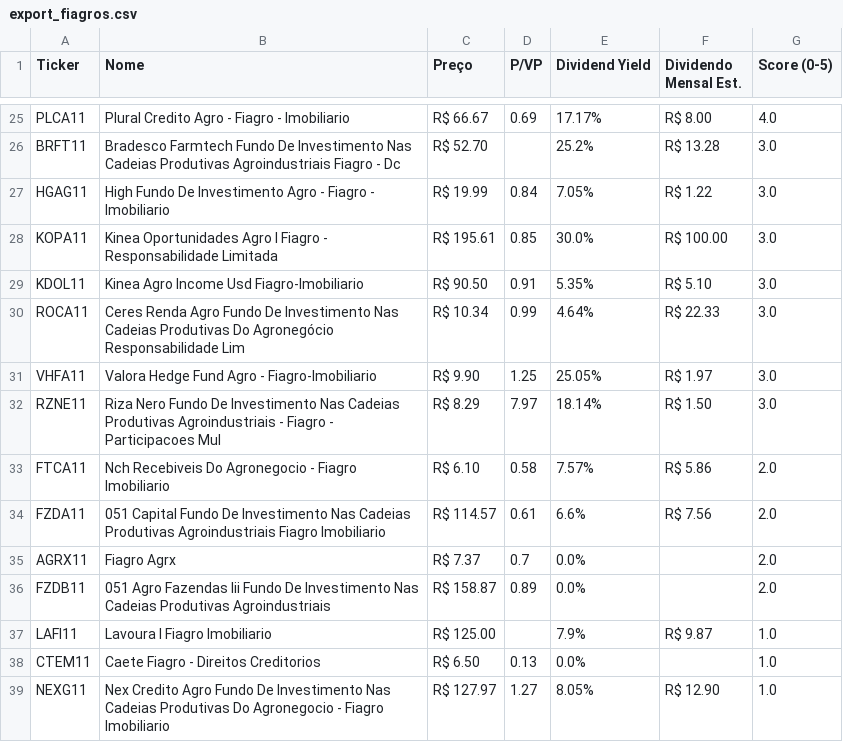
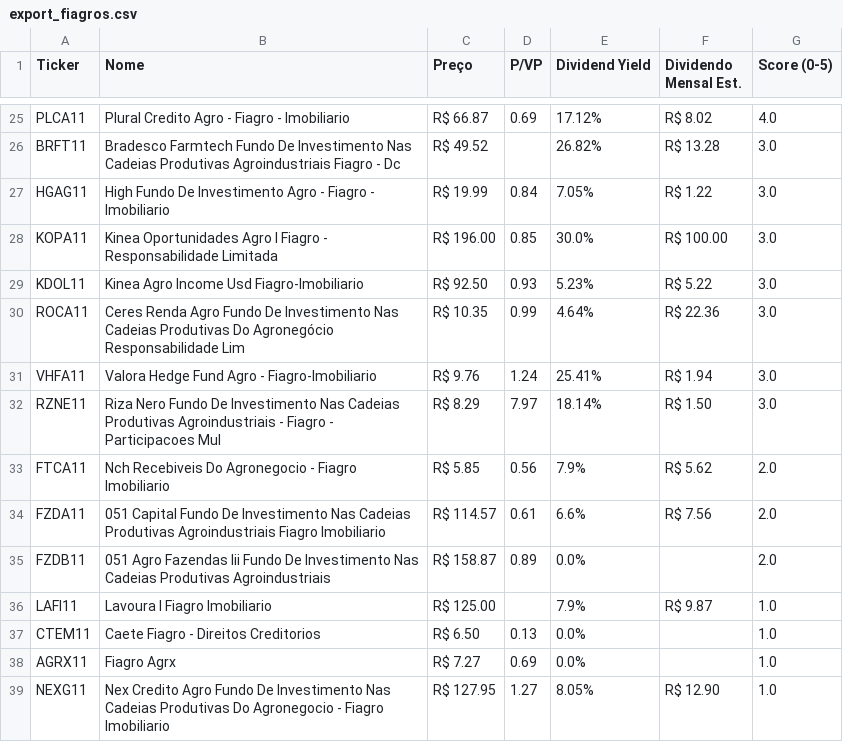
Before and after one commit to jucelinoss/radar_fundamentalista_b3, a CSV file: export_fiagros.csv, drawn as a sheet; only a part is shown, gaps mark what is left out; removed rows and columns are numbered as before the commit, all else as after; the diff covers the shown part only; the diff names each change by its address in the sheet, - before the commit and + after, or states it on an @@ line.

```diff
--- a/export_fiagros.csv
+++ b/export_fiagros.csv
-C25 (Preço): R$ 66.67
+C25 (Preço): R$ 66.87
-E25 (Dividend Yield): 17.17%
+E25 (Dividend Yield): 17.12%
-F25 (Dividendo Mensal Est.): R$ 8.00
+F25 (Dividendo Mensal Est.): R$ 8.02
-C26 (Preço): R$ 52.70
+C26 (Preço): R$ 49.52
-E26 (Dividend Yield): 25.2%
+E26 (Dividend Yield): 26.82%
-C28 (Preço): R$ 195.61
+C28 (Preço): R$ 196.00
-C29 (Preço): R$ 90.50
+C29 (Preço): R$ 92.50
-D29 (P/VP): 0.91
+D29 (P/VP): 0.93
-E29 (Dividend Yield): 5.35%
+E29 (Dividend Yield): 5.23%
-F29 (Dividendo Mensal Est.): R$ 5.10
+F29 (Dividendo Mensal Est.): R$ 5.22
-C30 (Preço): R$ 10.34
+C30 (Preço): R$ 10.35
-F30 (Dividendo Mensal Est.): R$ 22.33
+F30 (Dividendo Mensal Est.): R$ 22.36
-C31 (Preço): R$ 9.90
+C31 (Preço): R$ 9.76
-D31 (P/VP): 1.25
+D31 (P/VP): 1.24
-E31 (Dividend Yield): 25.05%
+E31 (Dividend Yield): 25.41%
-F31 (Dividendo Mensal Est.): R$ 1.97
+F31 (Dividendo Mensal Est.): R$ 1.94
-C33 (Preço): R$ 6.10
+C33 (Preço): R$ 5.85
-D33 (P/VP): 0.58
+D33 (P/VP): 0.56
-E33 (Dividend Yield): 7.57%
+E33 (Dividend Yield): 7.9%
-F33 (Dividendo Mensal Est.): R$ 5.86
+F33 (Dividendo Mensal Est.): R$ 5.62
-row 35: AGRX11 | Fiagro Agrx | R$ 7.37 | 0.7 | 0.0% |  | 2.0
+row 38: AGRX11 | Fiagro Agrx | R$ 7.27 | 0.69 | 0.0% |  | 1.0
-C39 (Preço): R$ 127.97
+C39 (Preço): R$ 127.95
```
Also changed, not shown: 6 added rows, 6 removed rows and 52 edited cells elsewhere in this file, export_fiis.csv, export_stocks.csv, 4 other files.
